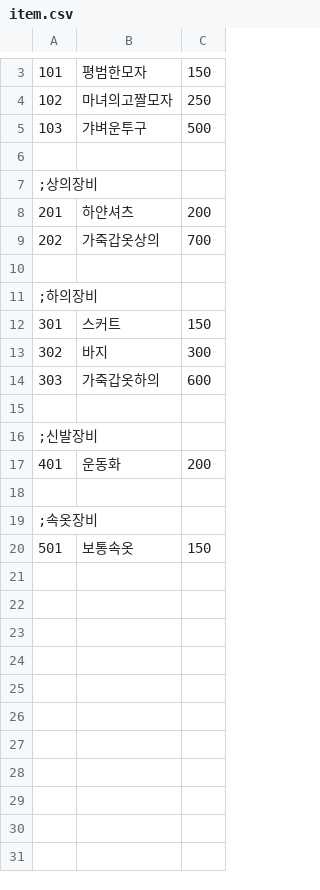
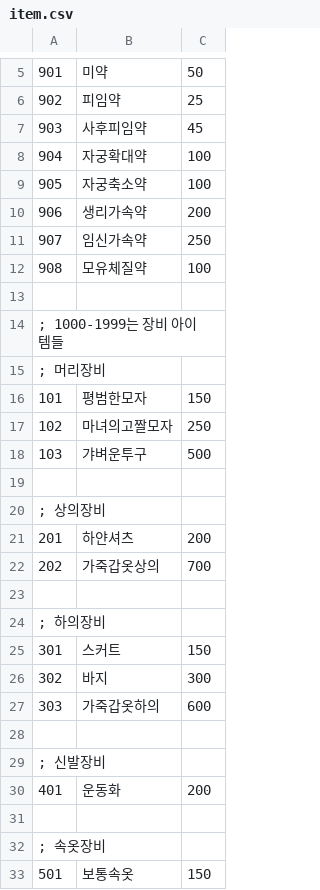
Before and after one commit to ruby-textark/eraRb, a CSV file: CSV/item.csv, drawn as a sheet; only a part is shown, gaps mark what is left out; the diff covers the shown part only.

```diff
--- a/CSV/item.csv
+++ b/CSV/item.csv
@@ -3 +5,12 @@
+901,미약,50
+902,피임약,25
+903,사후피임약,45
+904,자궁확대약,100
+905,자궁축소약,100
+906,생리가속약,200
+907,임신가속약,250
+908,모유체질약,100
+
+; 1000-1999는 장비 아이템들
+; 머리장비
 101,평범한모자,150
@@ -6,3 +19,3 @@
 
-;상의장비
+; 상의장비
 201,하얀셔츠,200
@@ -10,3 +23,3 @@
 
-;하의장비
+; 하의장비
 301,스커트,150
@@ -15,6 +28,6 @@
 
-;신발장비
+; 신발장비
 401,운동화,200
 
-;속옷장비
+; 속옷장비
 501,보통속옷,150
```
Also changed, not shown: 2 added rows and 1 edited cell elsewhere in this file, CSV/CHARA0.CSV, CSV/base.csv, 40 other files.
